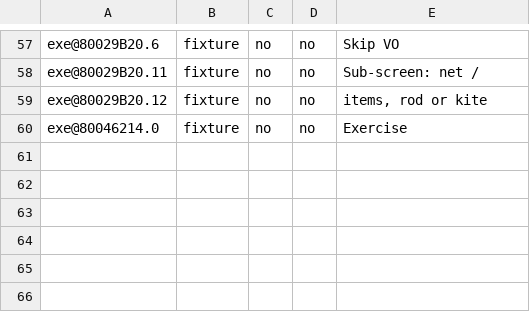
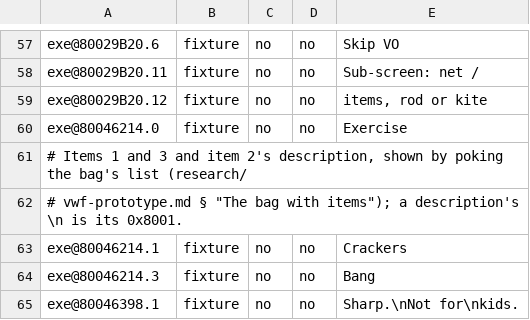
Before and after one commit to jeapostrophe/boku-ps1, a TSV file: tools/vwf/prototype-lines.tsv, drawn as a sheet; only a part is shown, gaps mark what is left out.

```diff
--- a/tools/vwf/prototype-lines.tsv
+++ b/tools/vwf/prototype-lines.tsv
@@ -60 +60,6 @@ exe@80029B20.12	fixture	no	no	items, rod or kite
 exe@80046214.0	fixture	no	no	Exercise
+# Items 1 and 3 and item 2's description, shown by poking the bag's list (research/
+# vwf-prototype.md § "The bag with items"); a description's \n is its 0x8001.
+exe@80046214.1	fixture	no	no	Crackers
+exe@80046214.3	fixture	no	no	Bang
+exe@80046398.1	fixture	no	no	Sharp.\nNot for\nkids.
```
Also changed, not shown: research/data/text-boxes.tsv, 13 other files.
